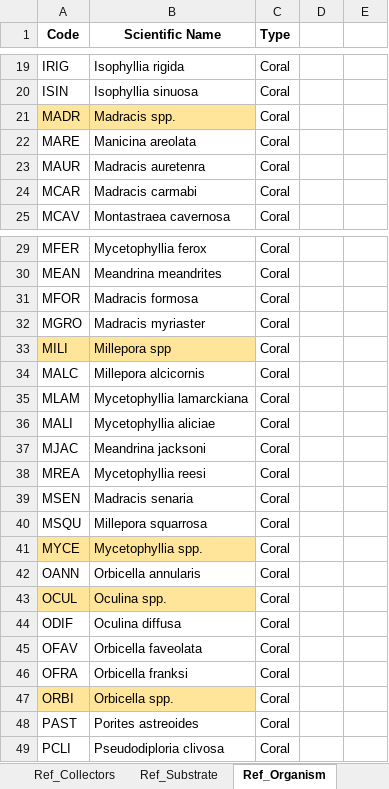
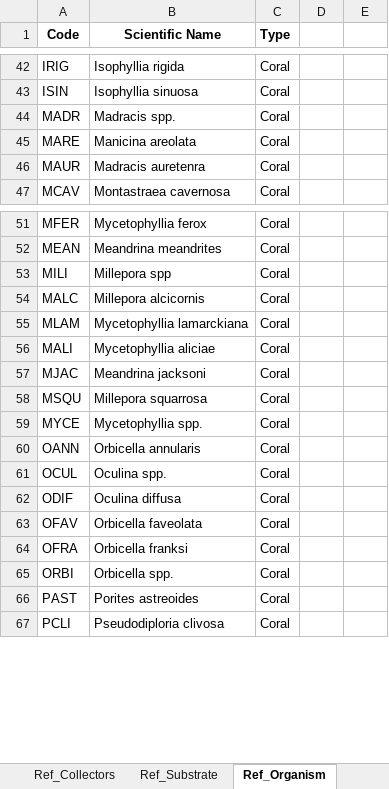
Before and after one commit to uberi-projects/GOAP-condition-account-belize, an Excel workbook: data_dummy/Dummy_data_OA_Benthic Data Template.xlsx, sheet Ref_Organism, drawn as a sheet; only a part is shown, gaps mark what is left out; values as stored, in another font and other column widths than the file's, no borders; removed rows and columns are numbered as before the commit, all else as after; the diff covers the shown part only; the diff names each change by its address in the sheet, - before the commit and + after, or states it on an @@ line.

Commit message:
Dummy data: Update organism sheet for benthic cover

```diff
--- a/data_dummy/Dummy_data_OA_Benthic Data Template.xlsx (sheet Ref_Organism)
+++ b/data_dummy/Dummy_data_OA_Benthic Data Template.xlsx (sheet Ref_Organism)
-A44:B44 fill: #FFE599
+A44:B44 fill: none
-row 24: MCAR | Madracis carmabi | Coral
-row 31: MFOR | Madracis formosa | Coral
-row 32: MGRO | Madracis myriaster | Coral
-A53:B53 fill: #FFE599
+A53:B53 fill: none
-row 38: MREA | Mycetophyllia reesi | Coral
-row 39: MSEN | Madracis senaria | Coral
-A59:B59 fill: #FFE599
+A59:B59 fill: none
-A61:B61 fill: #FFE599
+A61:B61 fill: none
-A65:B65 fill: #FFE599
+A65:B65 fill: none
```
Also changed, not shown: 30 added rows, 138 removed rows, 18 moved rows, 1 edited cell and cell formats elsewhere in this sheet, sheet Sites.
